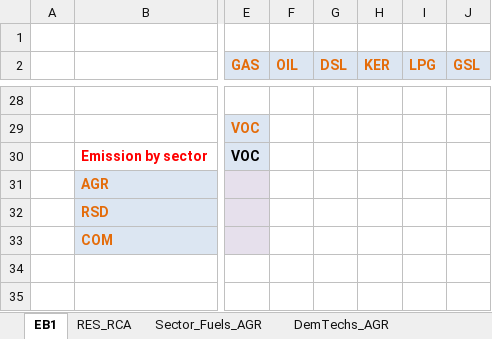
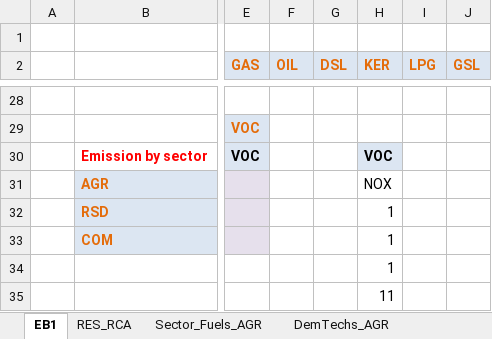
Before and after one commit to HarishKumar-1408/veda-testing-model, an Excel workbook: VT_REG1_RCA_V12.xlsx, sheet EB1, drawn as a sheet; only a part is shown, gaps mark what is left out; values as stored, in another font and other column widths than the file's, no borders; rows hold the shown columns only; the diff names each change by its address in the sheet, - before the commit and + after, or states it on an @@ line.

Commit message:
Update VT_REG1_RCA_V12.xlsx

```diff
--- a/VT_REG1_RCA_V12.xlsx (sheet EB1)
+++ b/VT_REG1_RCA_V12.xlsx (sheet EB1)
-H30 (KER): (empty)
+H30 (KER): VOC
-H30 fill: none
+H30 fill: #DCE6F2
-H31 (KER): (empty)
+H31 (KER): NOX
-H32:H33 (KER): (empty)
+H32:H33 (KER): 1
+row 34:  |  |  |  |  | 1
+row 35:  |  |  |  |  | 11
```
